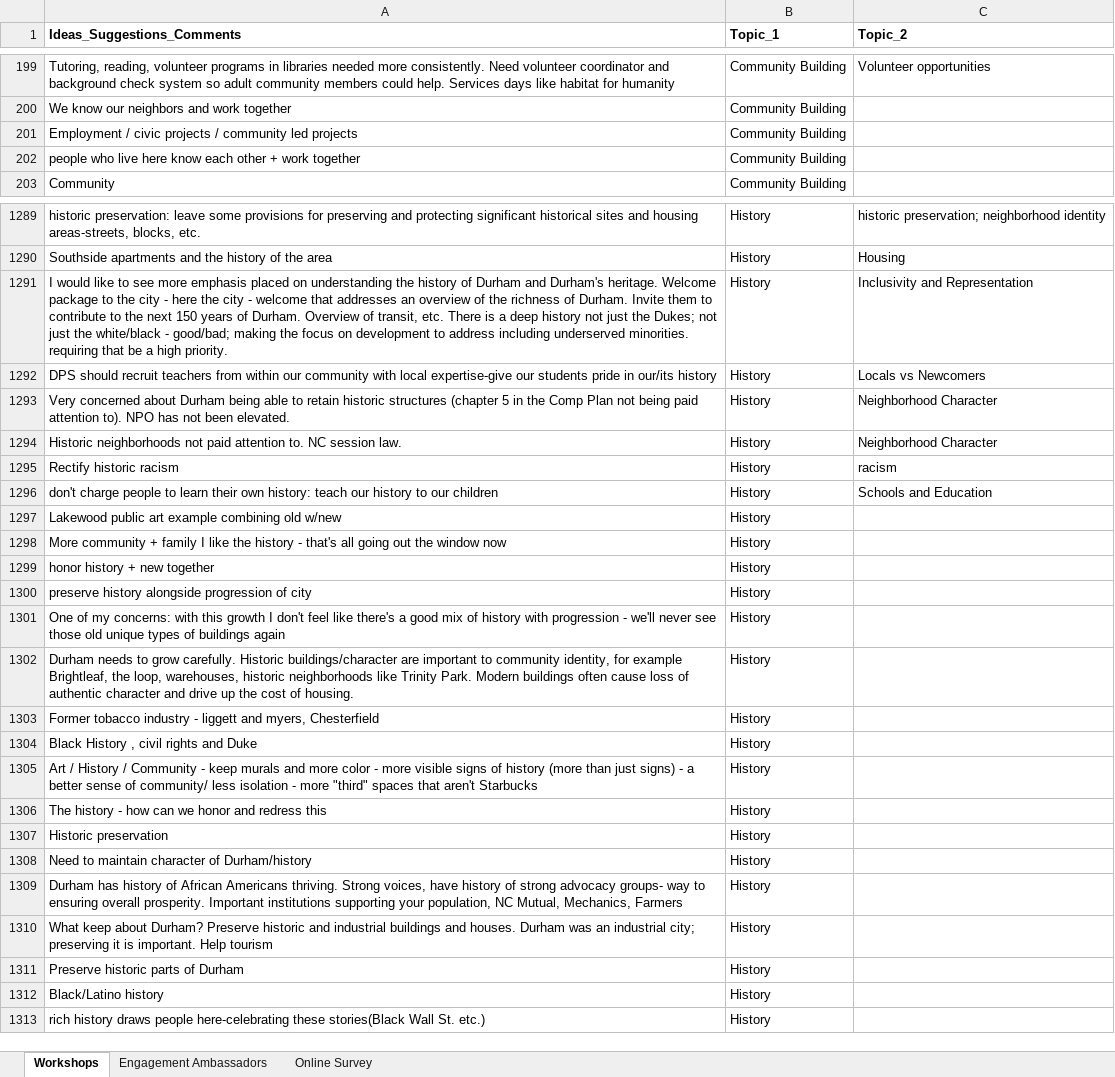
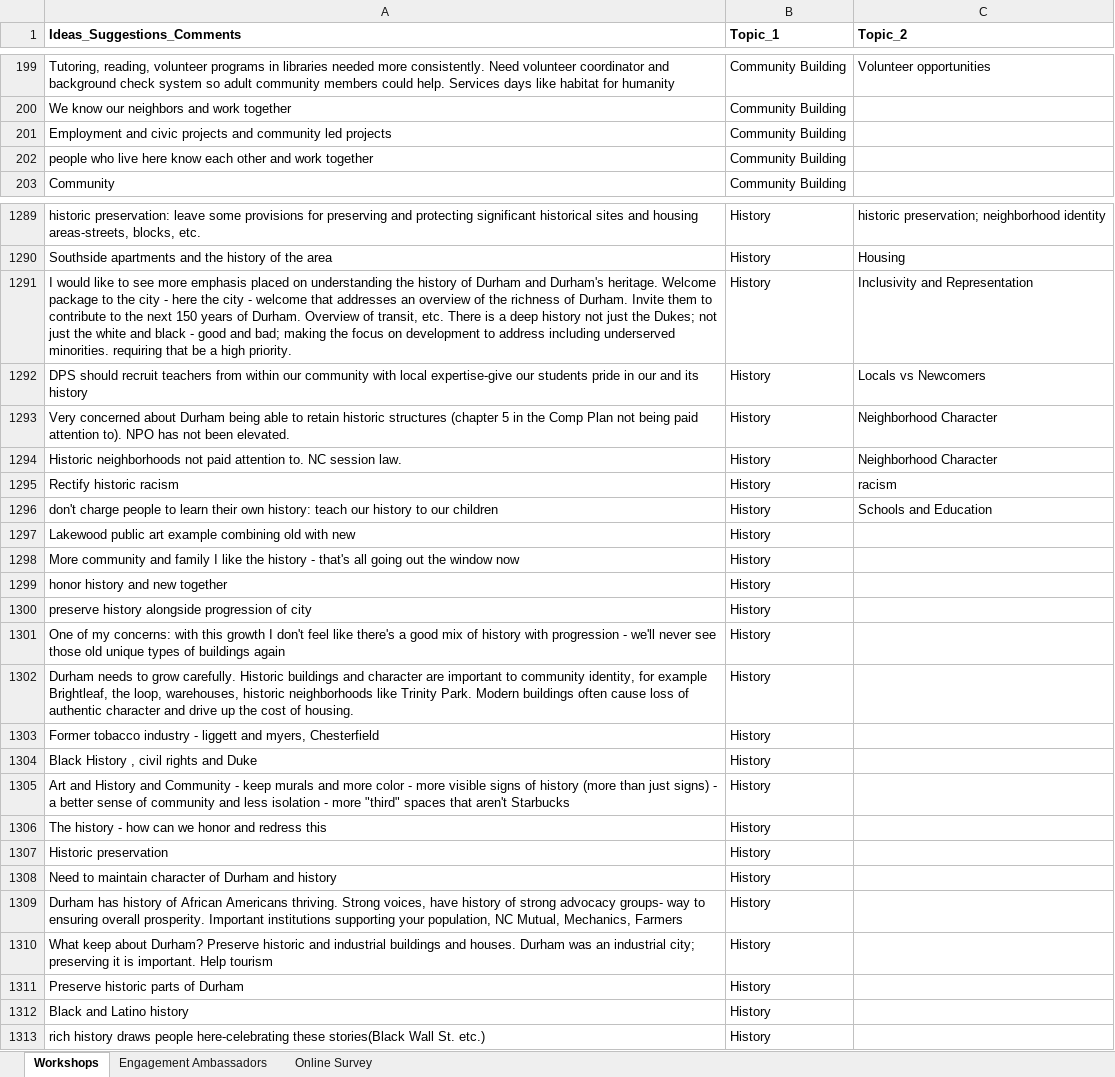
Before and after one commit to davidbradway/ENGAGEDurham, an Excel workbook: Input from Listening and Learning Engagement.xlsx, sheet Workshops, drawn as a sheet; only a part is shown, gaps mark what is left out; values as stored, in another font and other column widths than the file's, no borders; table styles not drawn; the diff covers the shown part only; the diff names each change by its address in the sheet, - before the commit and + after, or states it on an @@ line.

Commit message:
replace symbols

```diff
--- a/Input from Listening and Learning Engagement.xlsx (sheet Workshops)
+++ b/Input from Listening and Learning Engagement.xlsx (sheet Workshops)
-A201 (Ideas_Suggestions_Comments): Employment / civic projects / community led…
+A201 (Ideas_Suggestions_Comments): Employment and civic projects and community led…
-A202 (Ideas_Suggestions_Comments): …each other + work together
+A202 (Ideas_Suggestions_Comments): …each other and work together
-A1291 (Ideas_Suggestions_Comments): …just the white/black - good/bad; making the…
+A1291 (Ideas_Suggestions_Comments): …just the white and black - good and bad; making the…
-A1292 (Ideas_Suggestions_Comments): …pride in our/its history
+A1292 (Ideas_Suggestions_Comments): …pride in our and its history
-A1297 (Ideas_Suggestions_Comments): …combining old w/new
+A1297 (Ideas_Suggestions_Comments): …combining old with new
-A1298 (Ideas_Suggestions_Comments): More community + family I…
+A1298 (Ideas_Suggestions_Comments): More community and family I…
-A1299 (Ideas_Suggestions_Comments): honor history + new together
+A1299 (Ideas_Suggestions_Comments): honor history and new together
-A1302 (Ideas_Suggestions_Comments): …carefully. Historic buildings/character are important…
+A1302 (Ideas_Suggestions_Comments): …carefully. Historic buildings and character are important…
-A1305 (Ideas_Suggestions_Comments): Art / History / Community - keep murals and more color - more visible signs of history (more than just signs) - a better sense of community/ less isolation…
+A1305 (Ideas_Suggestions_Comments): Art and History and Community - keep murals and more color - more visible signs of history (more than just signs) - a better sense of community and less isolation…
-A1308 (Ideas_Suggestions_Comments): …character of Durham/history
+A1308 (Ideas_Suggestions_Comments): …character of Durham and history
-A1312 (Ideas_Suggestions_Comments): Black/Latino history
+A1312 (Ideas_Suggestions_Comments): Black and Latino history
```
Also changed, not shown: 505 edited cells elsewhere in this sheet, sheet Engagement Ambassadors, sheet Online Survey.
